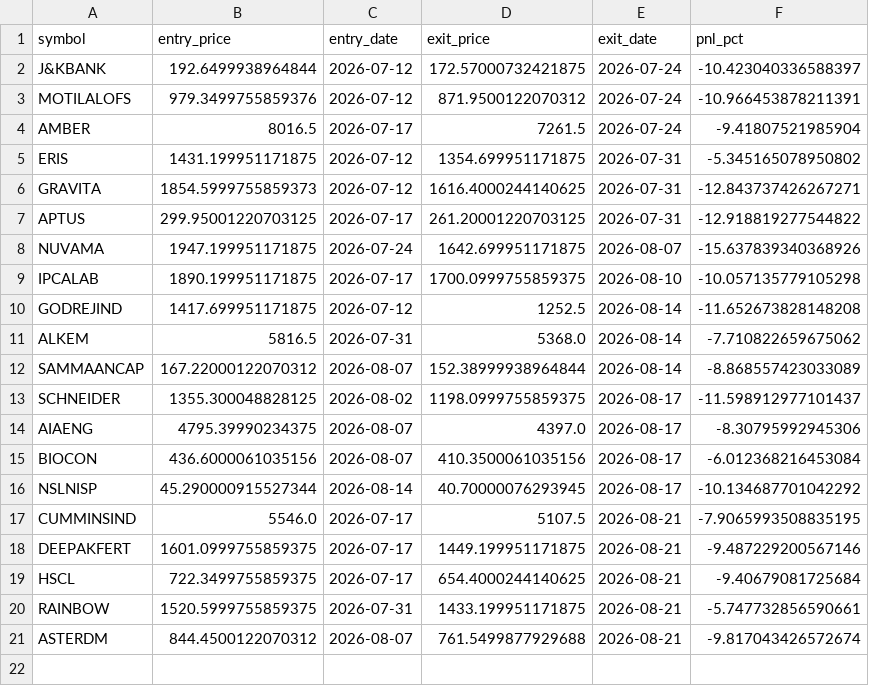
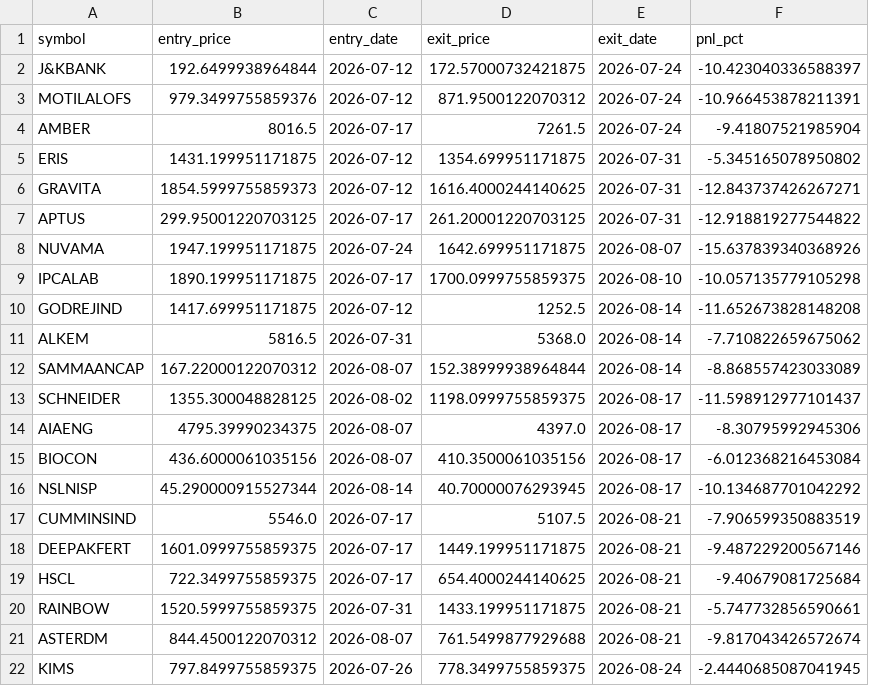
Before and after one commit to ppparthpatel49/Multitimeframestock1, a CSV file: trade_journal.csv, drawn as a sheet.

Commit message:
Update trades: Mon Aug 24 04:30:33 UTC 2026

```diff
--- a/trade_journal.csv
+++ b/trade_journal.csv
@@ -16,3 +16,3 @@ BIOCON,436.6000061035156,2026-08-07,410.3500061035156,2026-08-17,-6.012368216453
 NSLNISP,45.290000915527344,2026-08-14,40.70000076293945,2026-08-17,-10.134687701042292
-CUMMINSIND,5546.0,2026-07-17,5107.5,2026-08-21,-7.9065993508835195
+CUMMINSIND,5546.0,2026-07-17,5107.5,2026-08-21,-7.906599350883519
 DEEPAKFERT,1601.0999755859375,2026-07-17,1449.199951171875,2026-08-21,-9.487229200567146
@@ -21 +21,2 @@ RAINBOW,1520.5999755859375,2026-07-31,1433.199951171875,2026-08-21,-5.7477328565
 ASTERDM,844.4500122070312,2026-08-07,761.5499877929688,2026-08-21,-9.817043426572674
+KIMS,797.8499755859375,2026-07-26,778.3499755859375,2026-08-24,-2.4440685087041945
```
Also changed, not shown: live_trades.csv.
